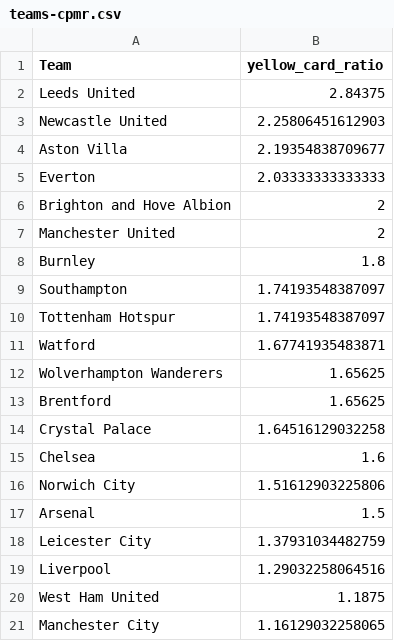
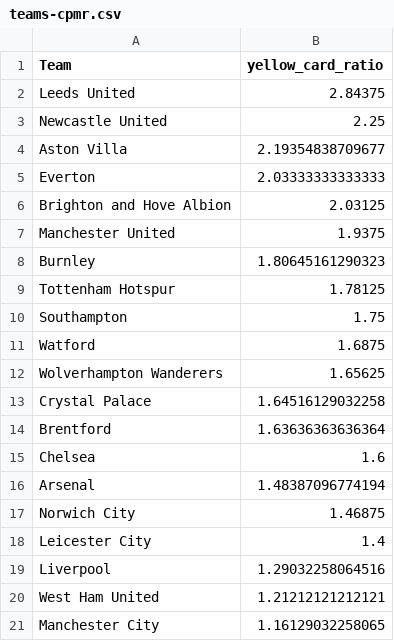
Before and after one commit to charles-adedotun/krysp-scraper, a CSV file: epl/cleaned-data/teams-cpmr.csv, drawn as a sheet.

```diff
--- a/epl/cleaned-data/teams-cpmr.csv
+++ b/epl/cleaned-data/teams-cpmr.csv
@@ -2,20 +2,20 @@
 "  Leeds United ",2.84375
-"  Newcastle United ",2.25806451612903
+"  Newcastle United ",2.25
 "  Aston Villa ",2.19354838709677
 "  Everton ",2.03333333333333
-"  Brighton and Hove Albion ",2
-"  Manchester United ",2
-"  Burnley ",1.8
-"  Southampton ",1.74193548387097
-"  Tottenham Hotspur ",1.74193548387097
-"  Watford ",1.67741935483871
+"  Brighton and Hove Albion ",2.03125
+"  Manchester United ",1.9375
+"  Burnley ",1.80645161290323
+"  Tottenham Hotspur ",1.78125
+"  Southampton ",1.75
+"  Watford ",1.6875
 "  Wolverhampton Wanderers ",1.65625
-"  Brentford ",1.65625
 "  Crystal Palace ",1.64516129032258
+"  Brentford ",1.63636363636364
 "  Chelsea ",1.6
-"  Norwich City ",1.51612903225806
-"  Arsenal ",1.5
-"  Leicester City ",1.37931034482759
+"  Arsenal ",1.48387096774194
+"  Norwich City ",1.46875
+"  Leicester City ",1.4
 "  Liverpool ",1.29032258064516
-"  West Ham United ",1.1875
+"  West Ham United ",1.21212121212121
 "  Manchester City ",1.16129032258065
```
Also changed, not shown: 3 other files.
